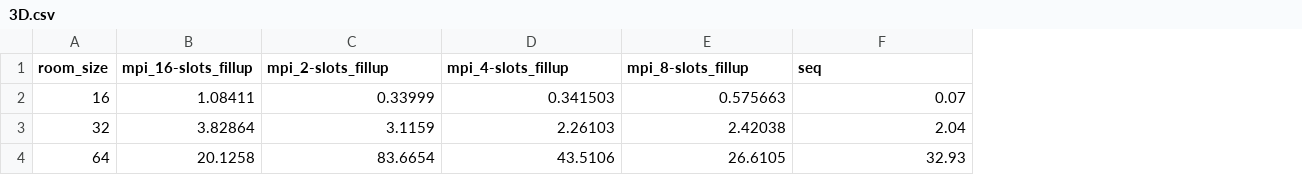
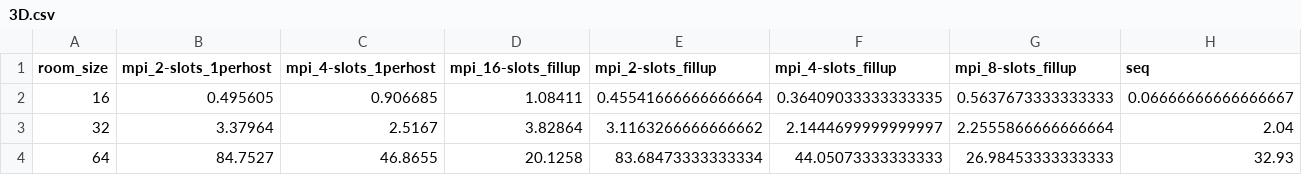
Before and after one commit to leogaube/uibk_parsys_19, a CSV file: proseminar/03/data/3D.csv, drawn as a sheet; addresses are those after the commit; the diff names each change by its address in the sheet, - before the commit and + after, or states it on an @@ line.

```diff
--- a/proseminar/03/data/3D.csv
+++ b/proseminar/03/data/3D.csv
+column B (mpi_2-slots_1perhost), rows 2-4: 0.495605 | 3.37964 | 84.7527
+column C (mpi_4-slots_1perhost), rows 2-4: 0.906685 | 2.5167 | 46.8655
-E2 (mpi_2-slots_fillup): 0.33999
+E2 (mpi_2-slots_fillup): 0.45541666666666664
-F2 (mpi_4-slots_fillup): 0.341503
+F2 (mpi_4-slots_fillup): 0.36409033333333335
-G2 (mpi_8-slots_fillup): 0.575663
+G2 (mpi_8-slots_fillup): 0.5637673333333333
-H2 (seq): 0.07
+H2 (seq): 0.06666666666666667
-E3 (mpi_2-slots_fillup): 3.1159
+E3 (mpi_2-slots_fillup): 3.1163266666666662
-F3 (mpi_4-slots_fillup): 2.26103
+F3 (mpi_4-slots_fillup): 2.1444699999999997
-G3 (mpi_8-slots_fillup): 2.42038
+G3 (mpi_8-slots_fillup): 2.2555866666666664
-E4 (mpi_2-slots_fillup): 83.6654
+E4 (mpi_2-slots_fillup): 83.68473333333334
-F4 (mpi_4-slots_fillup): 43.5106
+F4 (mpi_4-slots_fillup): 44.05073333333333
-G4 (mpi_8-slots_fillup): 26.6105
+G4 (mpi_8-slots_fillup): 26.98453333333333
```
Also changed, not shown: proseminar/03/data/1D.csv, proseminar/03/data/2D.csv, 5 other files.
